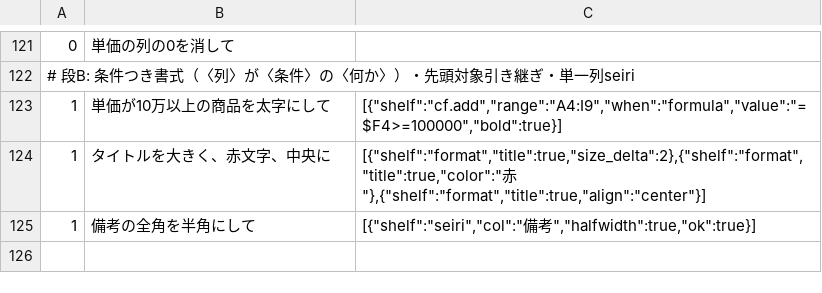
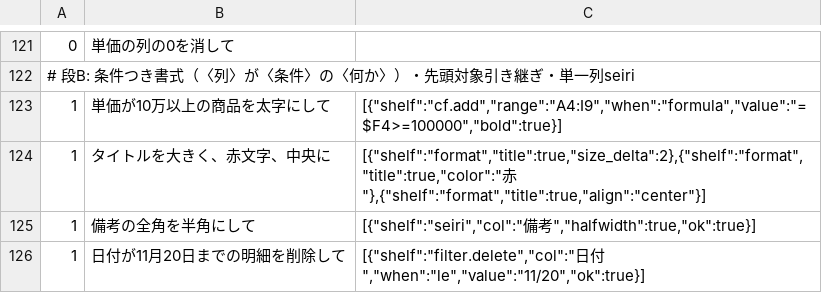
Before and after one commit to shu1551/shu-gas-manager, a TSV file: ws_exam/ask_realworld.tsv, drawn as a sheet; only a part is shown, gaps mark what is left out; the diff names each change by its address in the sheet, - before the commit and + after, or states it on an @@ line.

```diff
--- a/ws_exam/ask_realworld.tsv
+++ b/ws_exam/ask_realworld.tsv
+row 126: 1 | 日付が11月20日までの明細を削除して | [{"shelf":"filter.delete","col":"日付","when":"le","value":"11/20","ok":true}]
```
Also changed, not shown: 12 other files.
